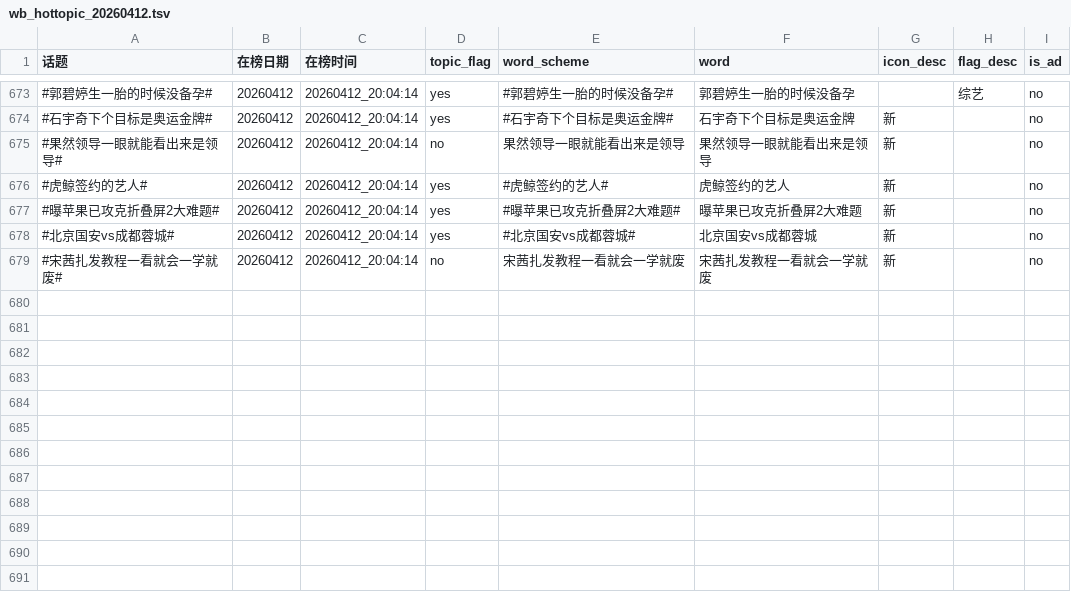
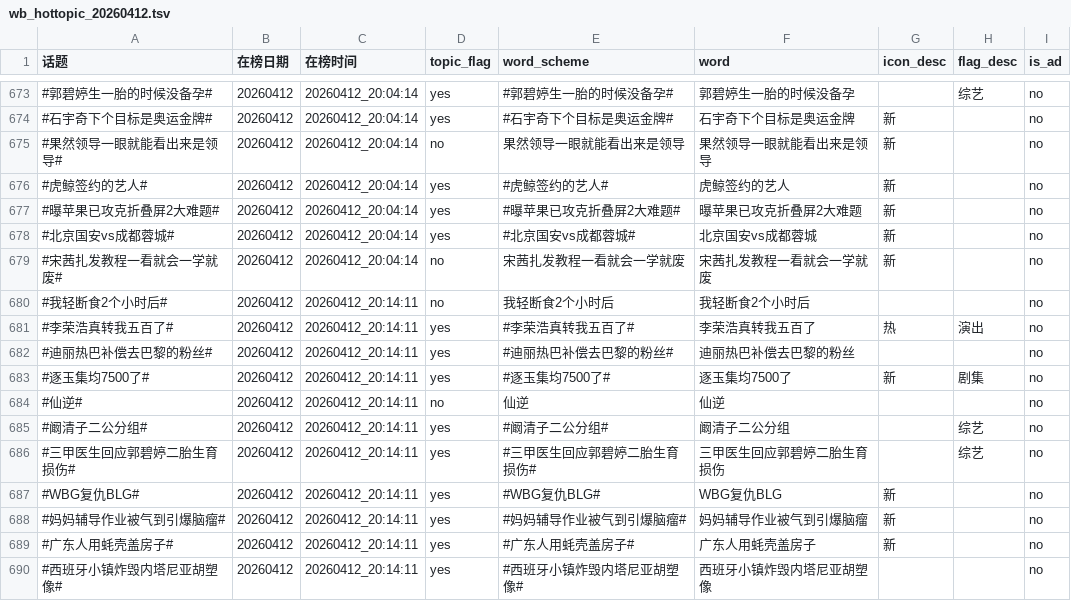
Before and after one commit to xxhe504/hottopic, a TSV file: data/wb_hottopic_20260412.tsv, drawn as a sheet; only a part is shown, gaps mark what is left out.

```diff
--- a/data/wb_hottopic_20260412.tsv
+++ b/data/wb_hottopic_20260412.tsv
@@ -679 +679,12 @@
 #宋茜扎发教程一看就会一学就废#	20260412	20260412_20:04:14	no	宋茜扎发教程一看就会一学就废	宋茜扎发教程一看就会一学就废	新		no
+#我轻断食2个小时后#	20260412	20260412_20:14:11	no	我轻断食2个小时后	我轻断食2个小时后			no
+#李荣浩真转我五百了#	20260412	20260412_20:14:11	yes	#李荣浩真转我五百了#	李荣浩真转我五百了	热	演出	no
+#迪丽热巴补偿去巴黎的粉丝#	20260412	20260412_20:14:11	yes	#迪丽热巴补偿去巴黎的粉丝#	迪丽热巴补偿去巴黎的粉丝			no
+#逐玉集均7500了#	20260412	20260412_20:14:11	yes	#逐玉集均7500了#	逐玉集均7500了	新	剧集	no
+#仙逆#	20260412	20260412_20:14:11	no	仙逆	仙逆			no
+#阚清子二公分组#	20260412	20260412_20:14:11	yes	#阚清子二公分组#	阚清子二公分组		综艺	no
+#三甲医生回应郭碧婷二胎生育损伤#	20260412	20260412_20:14:11	yes	#三甲医生回应郭碧婷二胎生育损伤#	三甲医生回应郭碧婷二胎生育损伤		综艺	no
+#WBG复仇BLG#	20260412	20260412_20:14:11	yes	#WBG复仇BLG#	WBG复仇BLG	新		no
+#妈妈辅导作业被气到引爆脑瘤#	20260412	20260412_20:14:11	yes	#妈妈辅导作业被气到引爆脑瘤#	妈妈辅导作业被气到引爆脑瘤	新		no
+#广东人用蚝壳盖房子#	20260412	20260412_20:14:11	yes	#广东人用蚝壳盖房子#	广东人用蚝壳盖房子	新		no
+#西班牙小镇炸毁内塔尼亚胡塑像#	20260412	20260412_20:14:11	yes	#西班牙小镇炸毁内塔尼亚胡塑像#	西班牙小镇炸毁内塔尼亚胡塑像			no
```
Also changed, not shown: 1 other file.
